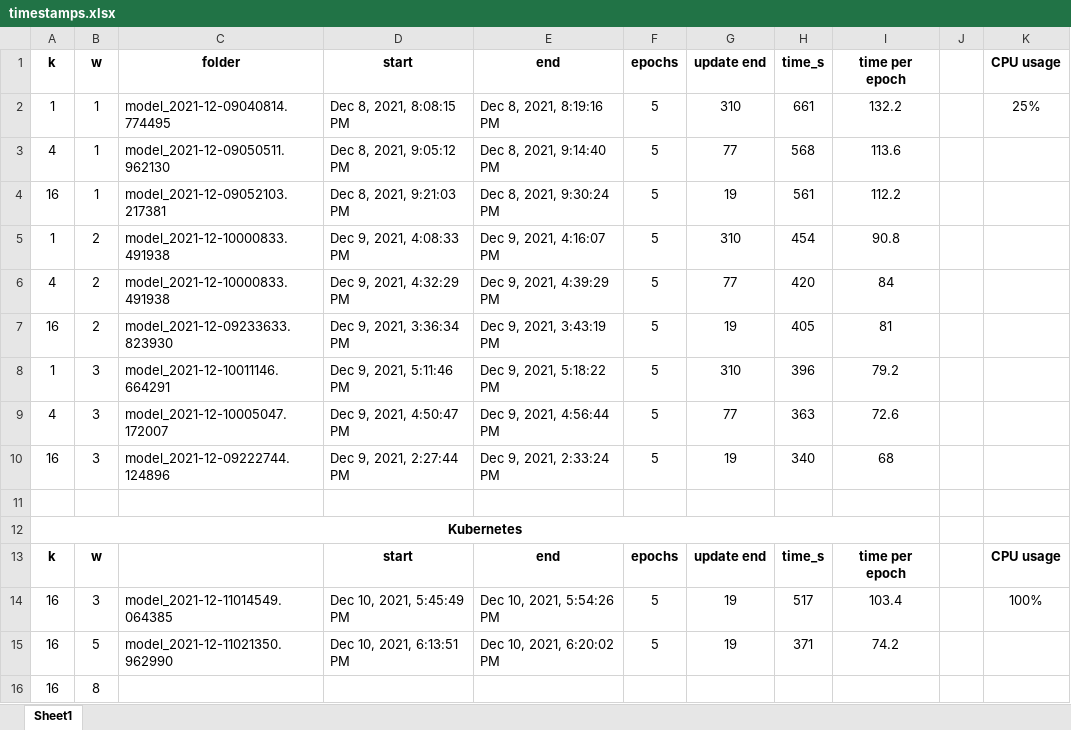
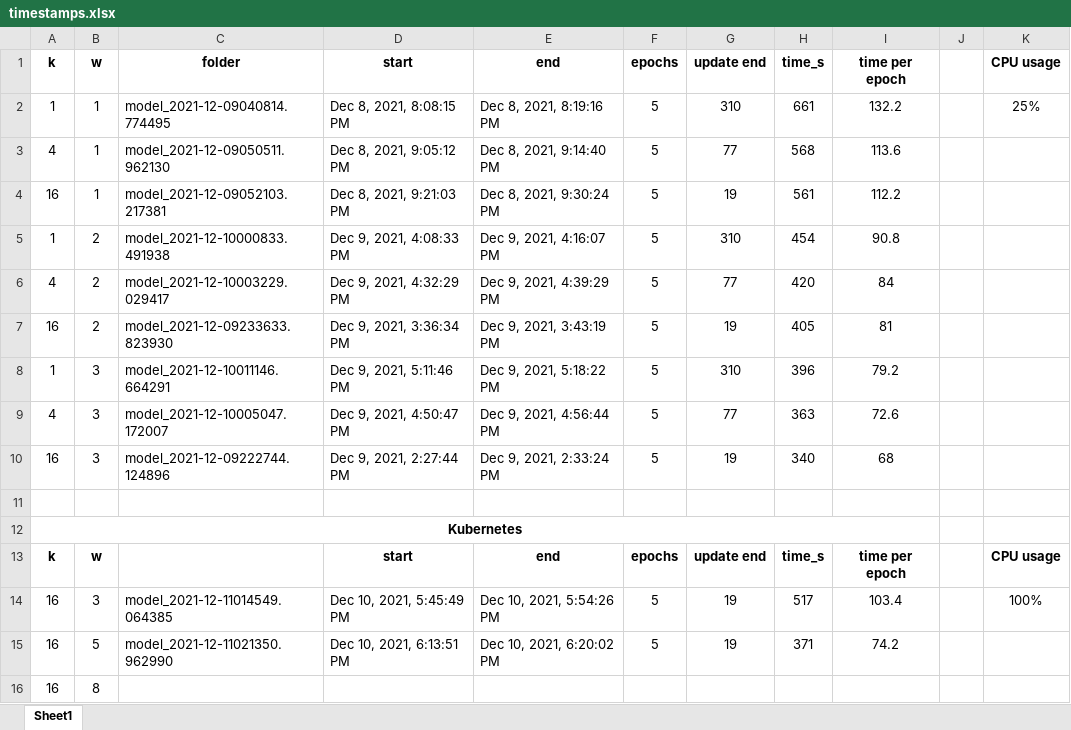
Before and after one commit to adelebai/distributed-ml-prototype, an Excel workbook: timestamps.xlsx, sheet Sheet1, drawn as a sheet; values as stored, in another font and other column widths than the file's, no borders; the diff names each change by its address in the sheet, - before the commit and + after, or states it on an @@ line.

Commit message:
typo in model map

```diff
--- a/timestamps.xlsx (sheet Sheet1)
+++ b/timestamps.xlsx (sheet Sheet1)
-C6 (folder): model_2021-12-10000833.491938
+C6 (folder): model_2021-12-10003229.029417
```
Also changed, not shown: 1 other file.
